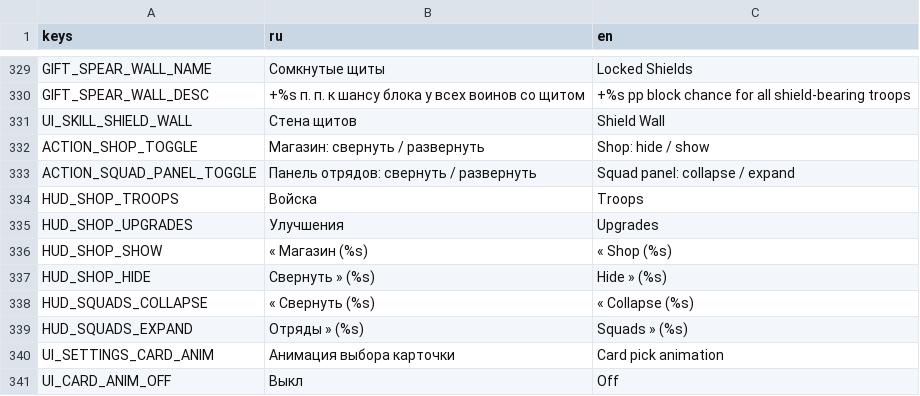
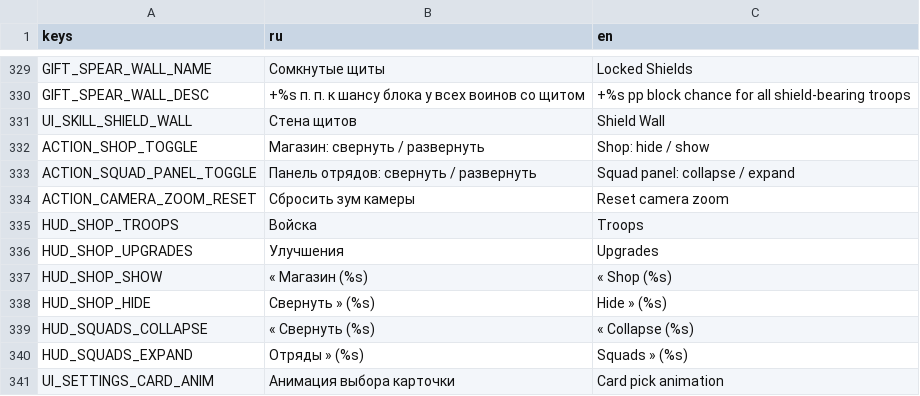
Before and after one commit to 1240TwlveThirty/plague_rage, a CSV file: data/translations.csv, drawn as a sheet; only a part is shown, gaps mark what is left out; the shorter side is filled out with more unchanged rows.

```diff
--- a/data/translations.csv
+++ b/data/translations.csv
@@ -333,2 +333,3 @@ ACTION_SHOP_TOGGLE,Магазин: свернуть / развернуть,Shop:
 ACTION_SQUAD_PANEL_TOGGLE,Панель отрядов: свернуть / развернуть,Squad panel: collapse / expand
+ACTION_CAMERA_ZOOM_RESET,Сбросить зум камеры,Reset camera zoom
 HUD_SHOP_TROOPS,Войска,Troops
```
Also changed, not shown: 23 other files.
